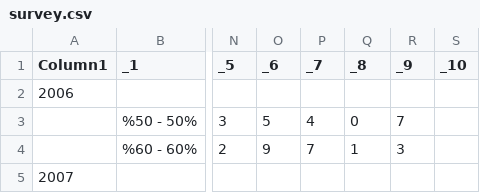
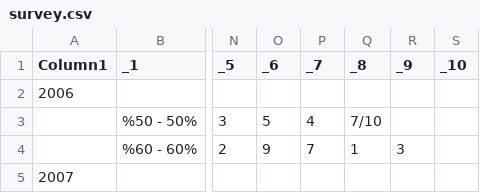
Before and after one commit to muhammedddas/deneme, a CSV file: data/survey.csv, drawn as a sheet; only a part is shown, gaps mark what is left out; the diff names each change by its address in the sheet, - before the commit and + after, or states it on an @@ line.

```diff
--- a/data/survey.csv
+++ b/data/survey.csv
-Q3 (_8): 0
+Q3 (_8): 7/10
-R3 (_9): 7
+R3 (_9): (empty)
```
